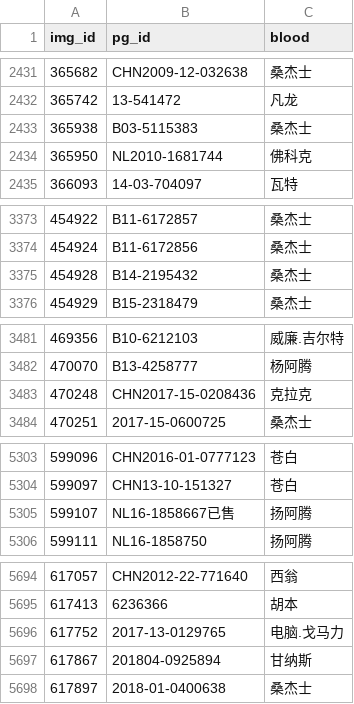
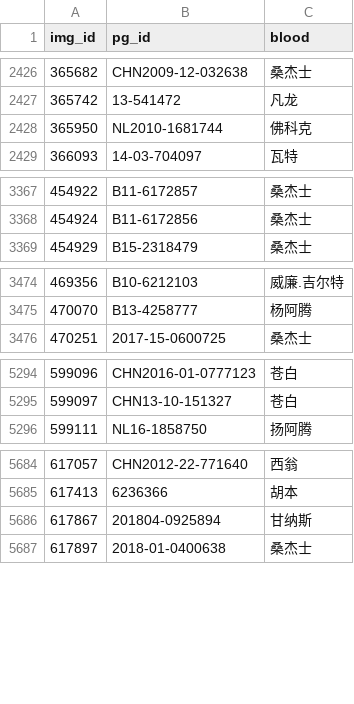
Before and after one commit to ShouZhengCoder/PigeonVision, a CSV file: outputs/features/feature_db_meta.csv, drawn as a sheet; only a part is shown, gaps mark what is left out; the diff covers the shown part only.

```diff
--- a/outputs/features/feature_db_meta.csv
+++ b/outputs/features/feature_db_meta.csv
@@ -2432,3 +2427,2 @@ img_id,pg_id,blood
 365742,13-541472,凡龙
-365938,B03-5115383,桑杰士
 365950,NL2010-1681744,佛科克
@@ -3374,3 +3368,2 @@ img_id,pg_id,blood
 454924,B11-6172856,桑杰士
-454928,B14-2195432,桑杰士
 454929,B15-2318479,桑杰士
@@ -3482,3 +3475,2 @@ img_id,pg_id,blood
 470070,B13-4258777,杨阿腾
-470248,CHN2017-15-0208436,克拉克
 470251,2017-15-0600725,桑杰士
@@ -5304,3 +5295,2 @@ img_id,pg_id,blood
 599097,CHN13-10-151327,苍白
-599107,NL16-1858667已售,扬阿腾
 599111,NL16-1858750,扬阿腾
@@ -5695,3 +5685,2 @@ img_id,pg_id,blood
 617413,6236366,胡本
-617752,2017-13-0129765,电脑.戈马力
 617867,201804-0925894,甘纳斯
```
Also changed, not shown: 15 removed rows elsewhere in this file, 5 other files.
